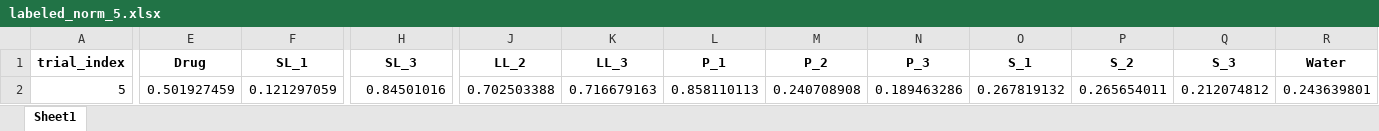
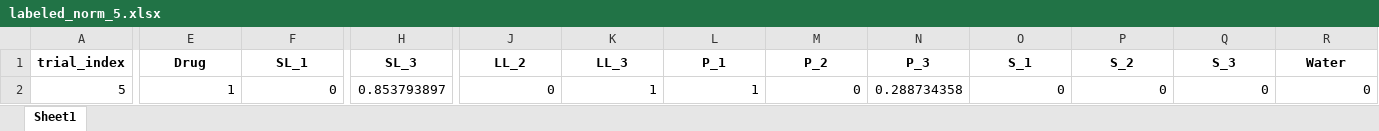
Before and after one commit to ZeqingBao/SDL5_Nano, an Excel workbook: 0_helper_functions/helper_function_test/data/labeled_norm_5.xlsx, sheet Sheet1, drawn as a sheet; only a part is shown, gaps mark what is left out; values as stored, in another font and other column widths than the file's, no borders; the diff covers the shown part only; the diff names each change by its address in the sheet, - before the commit and + after, or states it on an @@ line.

```diff
--- a/0_helper_functions/helper_function_test/data/labeled_norm_5.xlsx (sheet Sheet1)
+++ b/0_helper_functions/helper_function_test/data/labeled_norm_5.xlsx (sheet Sheet1)
-E2 (Drug): 0.501927459
+E2 (Drug): 1
-F2 (SL_1): 0.121297059
+F2 (SL_1): 0
-H2 (SL_3): 0.84501016
+H2 (SL_3): 0.853793897
-J2 (LL_2): 0.702503388
+J2 (LL_2): 0
-K2 (LL_3): 0.716679163
+K2 (LL_3): 1
-L2 (P_1): 0.858110113
+L2 (P_1): 1
-M2 (P_2): 0.240708908
+M2 (P_2): 0
-N2 (P_3): 0.189463286
+N2 (P_3): 0.288734358
-O2 (S_1): 0.267819132
+O2 (S_1): 0
-P2 (S_2): 0.265654011
+P2 (S_2): 0
-Q2 (S_3): 0.212074812
+Q2 (S_3): 0
-R2 (Water): 0.243639801
+R2 (Water): 0
```
Also changed, not shown: 4 edited cells elsewhere in this sheet, 0_helper_functions/helper_function_test/data/labeled_norm_1.xlsx, 0_helper_functions/helper_function_test/data/labeled_norm_18.xlsx, 42 other files.
